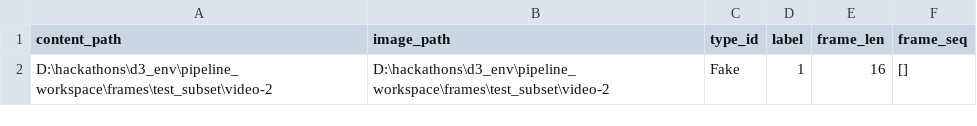
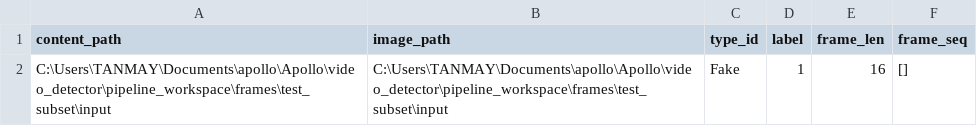
Before and after one commit to tanmaytekale/Apollo, a CSV file: video_detector/pipeline_workspace/csv/test_subset.csv, drawn as a sheet.

```diff
--- a/video_detector/pipeline_workspace/csv/test_subset.csv
+++ b/video_detector/pipeline_workspace/csv/test_subset.csv
@@ -1,2 +1,2 @@
 content_path,image_path,type_id,label,frame_len,frame_seq
-D:\hackathons\d3_env\pipeline_workspace\frames\test_subset\video-2,D:\hackathons\d3_env\pipeline_workspace\frames\test_subset\video-2,Fake,1,16,[]
+C:\Users\TANMAY\Documents\apollo\Apollo\video_detector\pipeline_workspace\frames\test_subset\input,C:\Users\TANMAY\Documents\apollo\Apollo\video_detector\pipeline_workspace\frames\test_subset\input,Fake,1,16,[]
```
Also changed, not shown: 23 other files.
